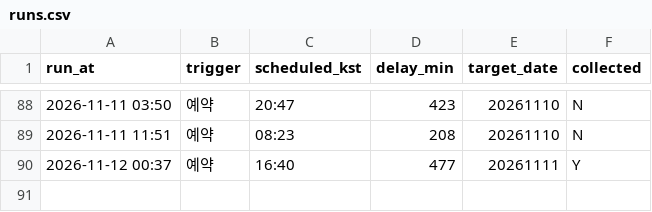
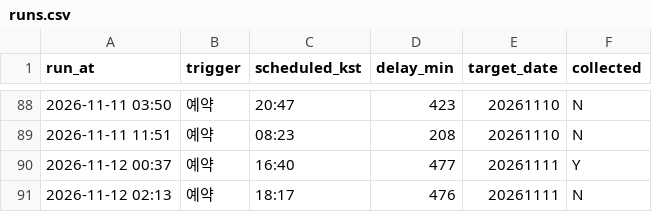
Before and after one commit to themoka7/myMoney, a CSV file: data/runs.csv, drawn as a sheet; only a part is shown, gaps mark what is left out.

```diff
--- a/data/runs.csv
+++ b/data/runs.csv
@@ -90 +90,2 @@ run_at,trigger,scheduled_kst,delay_min,target_date,collected
 2026-11-12 00:37,예약,16:40,477,20261111,Y
+2026-11-12 02:13,예약,18:17,476,20261111,N
```
Also changed, not shown: 1 other file.
